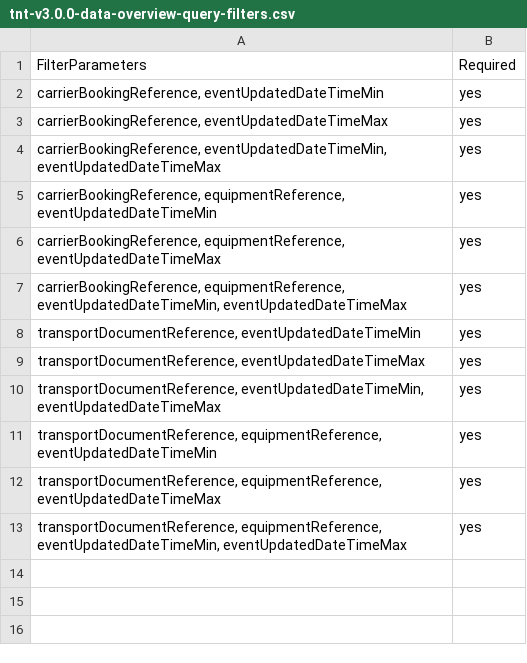
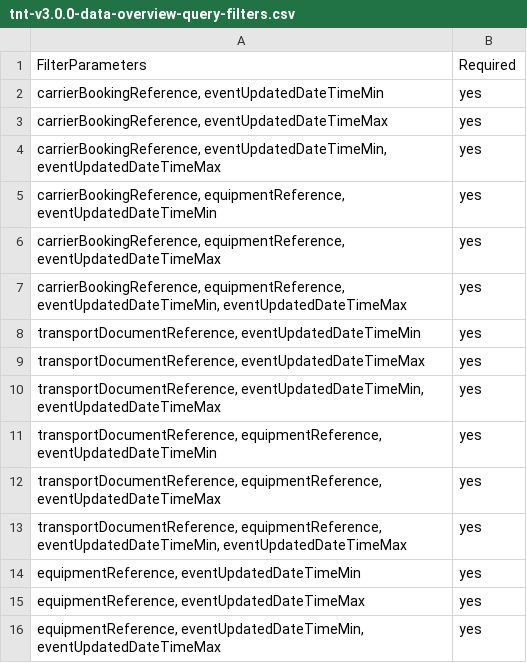
Before and after one commit to dcsaorg/Conformance-Gateway, a CSV file: specifications/generated-resources/standards/tnt/v300/tnt-v3.0.0-data-overview-query-filters.csv, drawn as a sheet; the diff names each change by its address in the sheet, - before the commit and + after, or states it on an @@ line.

Commit message:
SD-2580 TNT 300 equipment tracking

```diff
--- a/specifications/generated-resources/standards/tnt/v300/tnt-v3.0.0-data-overview-query-filters.csv
+++ b/specifications/generated-resources/standards/tnt/v300/tnt-v3.0.0-data-overview-query-filters.csv
+row 14: equipmentReference, eventUpdatedDateTimeMin | yes
+row 15: equipmentReference, eventUpdatedDateTimeMax | yes
+row 16: equipmentReference, eventUpdatedDateTimeMin, eventUpdatedDateTimeMax | yes
```
Also changed, not shown: 9 other files.
